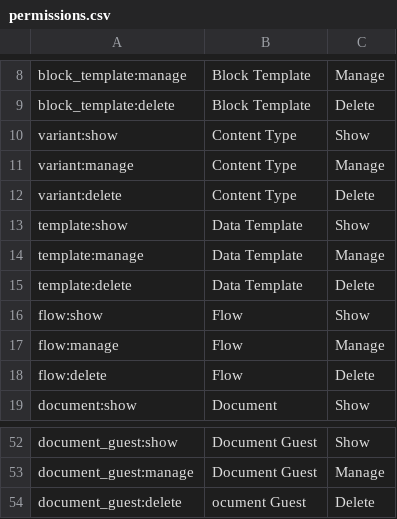
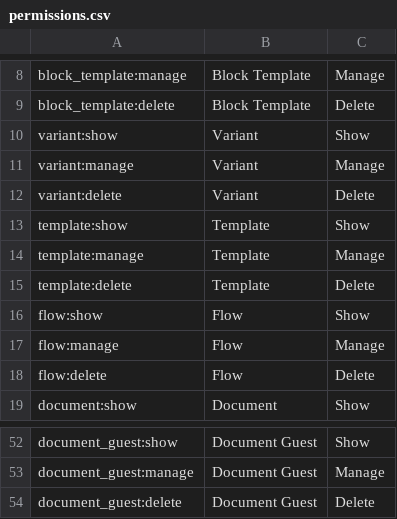
Before and after one commit to wraft/wraft, a CSV file: priv/repo/data/rbac/permissions.csv, drawn as a sheet; only a part is shown, gaps mark what is left out; the diff names each change by its address in the sheet, - before the commit and + after, or states it on an @@ line.

Commit message:
chore: permissionon naming changed

```diff
--- a/priv/repo/data/rbac/permissions.csv
+++ b/priv/repo/data/rbac/permissions.csv
-B10:B12: Content Type
+B10:B12: Variant
-B13:B15: Data Template
+B13:B15: Template
-B54: ocument Guest
+B54: Document Guest
```
